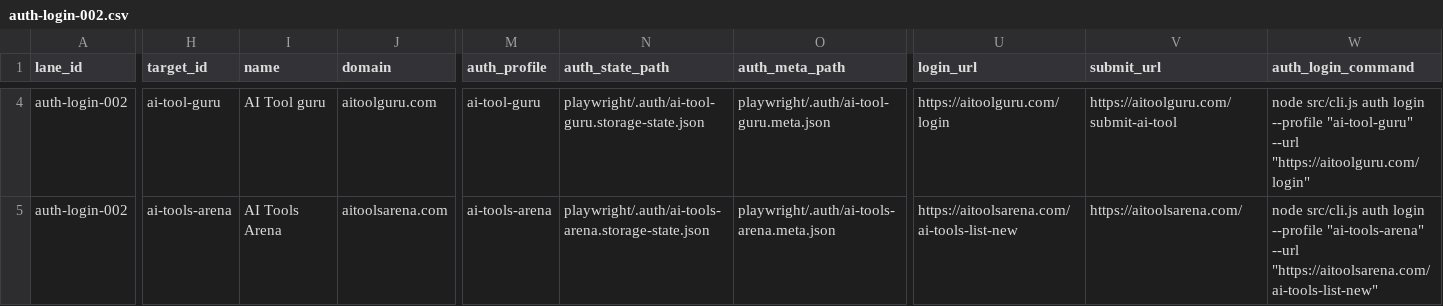
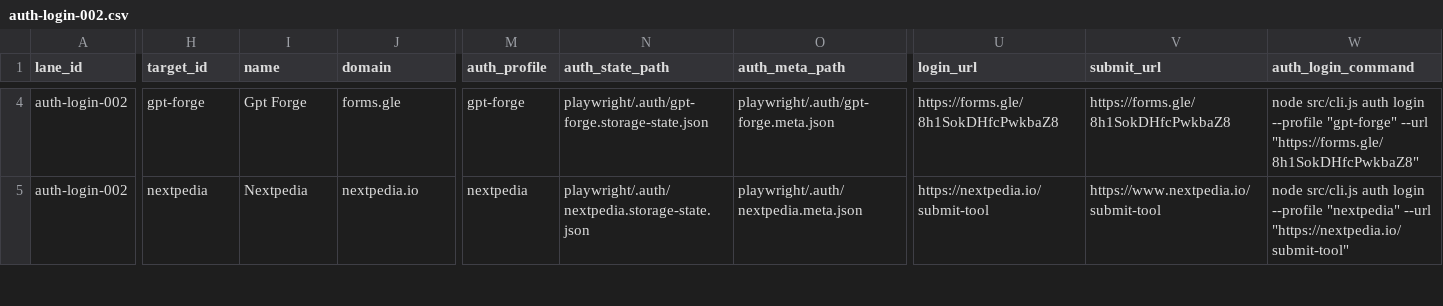
Before and after one commit to camaker/backlink-pilot, a CSV file: backlink-url/backlog-lanes/lanes/auth-login-002.csv, drawn as a sheet; only a part is shown, gaps mark what is left out; the diff covers the shown part only; the diff names each change by its address in the sheet, - before the commit and + after, or states it on an @@ line.

Commit message:
Align auth backlog and operator defaults to resolved workflow

```diff
--- a/backlink-url/backlog-lanes/lanes/auth-login-002.csv
+++ b/backlink-url/backlog-lanes/lanes/auth-login-002.csv
-H4 (target_id): ai-tool-guru
+H4 (target_id): gpt-forge
-I4 (name): AI Tool guru
+I4 (name): Gpt Forge
-J4 (domain): aitoolguru.com
+J4 (domain): forms.gle
-M4 (auth_profile): ai-tool-guru
+M4 (auth_profile): gpt-forge
-N4 (auth_state_path): playwright/.auth/ai-tool-guru.storage-state.json
+N4 (auth_state_path): playwright/.auth/gpt-forge.storage-state.json
-O4 (auth_meta_path): playwright/.auth/ai-tool-guru.meta.json
+O4 (auth_meta_path): playwright/.auth/gpt-forge.meta.json
-U4 (login_url): https://aitoolguru.com/login
+U4 (login_url): https://forms.gle/8h1SokDHfcPwkbaZ8
-V4 (submit_url): https://aitoolguru.com/submit-ai-tool
+V4 (submit_url): https://forms.gle/8h1SokDHfcPwkbaZ8
-W4 (auth_login_command): …login --profile "ai-tool-guru" --url "https://aitoolguru.com/login"
+W4 (auth_login_command): …login --profile "gpt-forge" --url "https://forms.gle/8h1SokDHfcPwkbaZ8"
-H5 (target_id): ai-tools-arena
+H5 (target_id): nextpedia
-I5 (name): AI Tools Arena
+I5 (name): Nextpedia
-J5 (domain): aitoolsarena.com
+J5 (domain): nextpedia.io
-M5 (auth_profile): ai-tools-arena
+M5 (auth_profile): nextpedia
-N5 (auth_state_path): playwright/.auth/ai-tools-arena.storage-state.json
+N5 (auth_state_path): playwright/.auth/nextpedia.storage-state.json
-O5 (auth_meta_path): playwright/.auth/ai-tools-arena.meta.json
+O5 (auth_meta_path): playwright/.auth/nextpedia.meta.json
-U5 (login_url): https://aitoolsarena.com/ai-tools-list-new
+U5 (login_url): https://nextpedia.io/submit-tool
-V5 (submit_url): https://aitoolsarena.com/
+V5 (submit_url): https://www.nextpedia.io/submit-tool
-W5 (auth_login_command): …login --profile "ai-tools-arena" --url "https://aitoolsarena.com/ai-tools-list-new"
+W5 (auth_login_command): …login --profile "nextpedia" --url "https://nextpedia.io/submit-tool"
```
Also changed, not shown: 98 edited cells elsewhere in this file, backlink-url/backlog-lanes/lanes/auth-login-001.csv, 21 other files.
